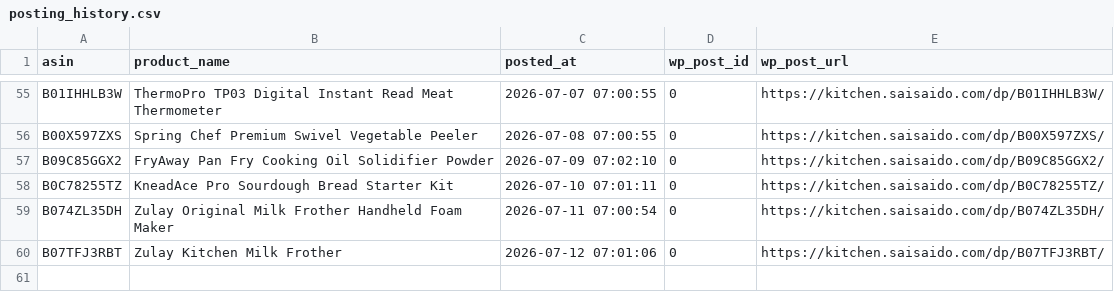
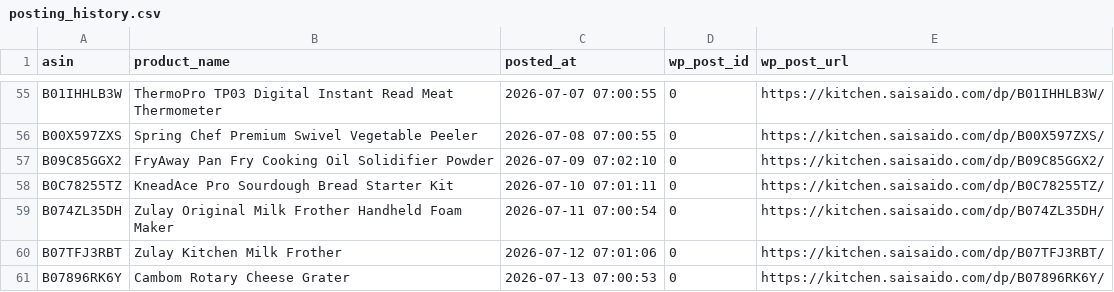
Before and after one commit to Fukunga/Pinterest-kitchen-feed, a CSV file: data/posting_history.csv, drawn as a sheet; only a part is shown, gaps mark what is left out; the diff names each change by its address in the sheet, - before the commit and + after, or states it on an @@ line.

Commit message:
Automated post: Cambom Rotary Cheese Grater (ASIN: B07896RK6Y)

```diff
--- a/data/posting_history.csv
+++ b/data/posting_history.csv
+row 61: B07896RK6Y | Cambom Rotary Cheese Grater | 2026-07-13 07:00:53 | 0 | https://kitchen.saisaido.com/dp/B07896RK6Y/
```
Also changed, not shown: 3 other files.
